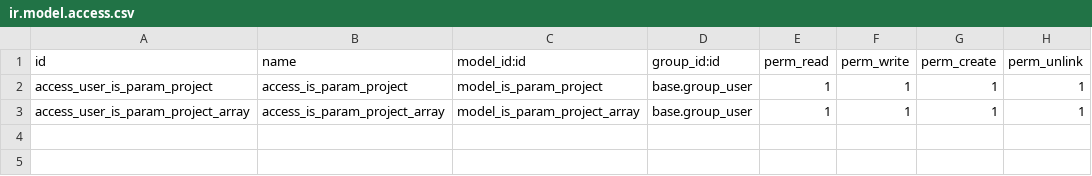
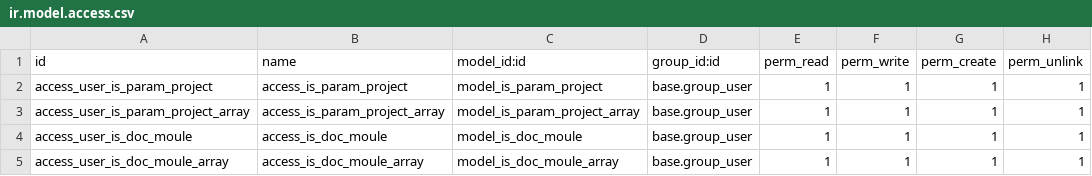
Before and after one commit to tonygalmiche/is_dynacase2odoo, a CSV file: security/ir.model.access.csv, drawn as a sheet; the diff names each change by its address in the sheet, - before the commit and + after, or states it on an @@ line.

Commit message:
Added id_doc_moule

```diff
--- a/security/ir.model.access.csv
+++ b/security/ir.model.access.csv
+row 4: access_user_is_doc_moule | access_is_doc_moule | model_is_doc_moule | base.group_user | 1 | 1 | 1 | 1
+row 5: access_user_is_doc_moule_array | access_is_doc_moule_array | model_is_doc_moule_array | base.group_user | 1 | 1 | 1 | 1
```
Also changed, not shown: 4 other files.
